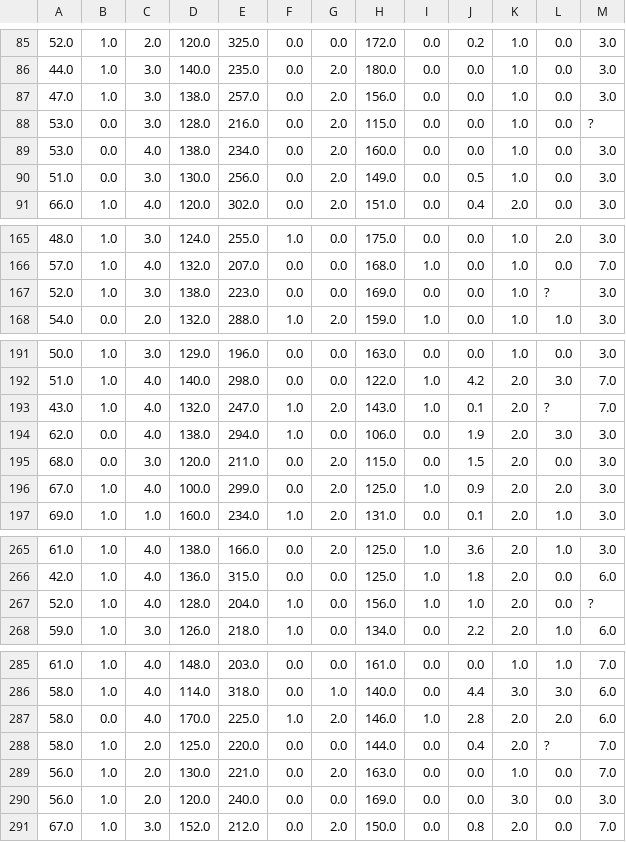
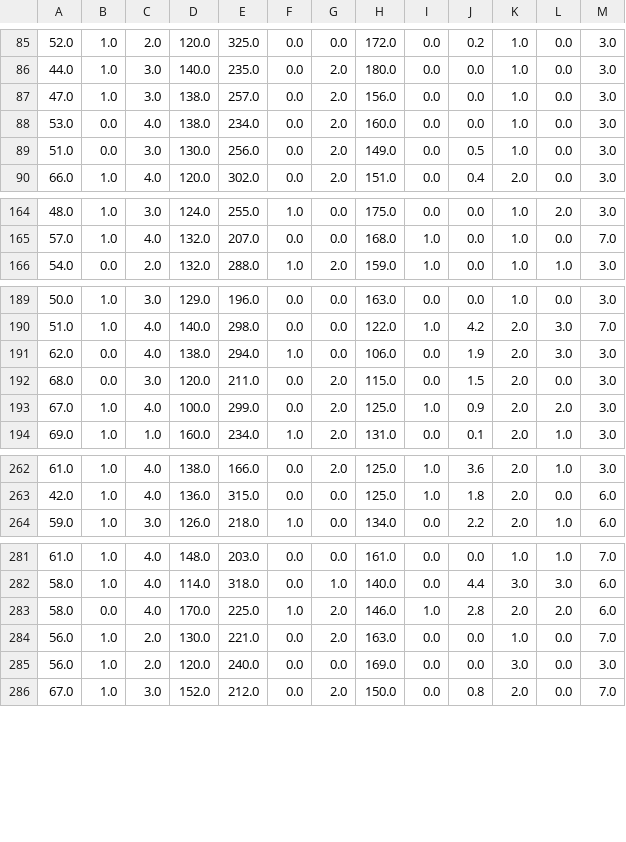
Before and after one commit to jorgeribeiro/heart-disease-classifier, a CSV file: data/heart-disease/x.csv, drawn as a sheet; only a part is shown, gaps mark what is left out; the diff covers the shown part only; the diff names each change by its address in the sheet, - before the commit and + after, or states it on an @@ line.

Commit message:
New files for data

```diff
--- a/data/heart-disease/x.csv
+++ b/data/heart-disease/x.csv
-row 88: 53.0 | 0.0 | 3.0 | 128.0 | 216.0 | 0.0 | 2.0 | 115.0 | 0.0 | 0.0 | 1.0 | 0.0 | ?
-row 167: 52.0 | 1.0 | 3.0 | 138.0 | 223.0 | 0.0 | 0.0 | 169.0 | 0.0 | 0.0 | 1.0 | ? | 3.0
-row 193: 43.0 | 1.0 | 4.0 | 132.0 | 247.0 | 1.0 | 2.0 | 143.0 | 1.0 | 0.1 | 2.0 | ? | 7.0
-row 267: 52.0 | 1.0 | 4.0 | 128.0 | 204.0 | 1.0 | 0.0 | 156.0 | 1.0 | 1.0 | 2.0 | 0.0 | ?
-row 288: 58.0 | 1.0 | 2.0 | 125.0 | 220.0 | 0.0 | 0.0 | 144.0 | 0.0 | 0.4 | 2.0 | ? | 7.0
```
Also changed, not shown: 1 removed row elsewhere in this file, 1 other file.
